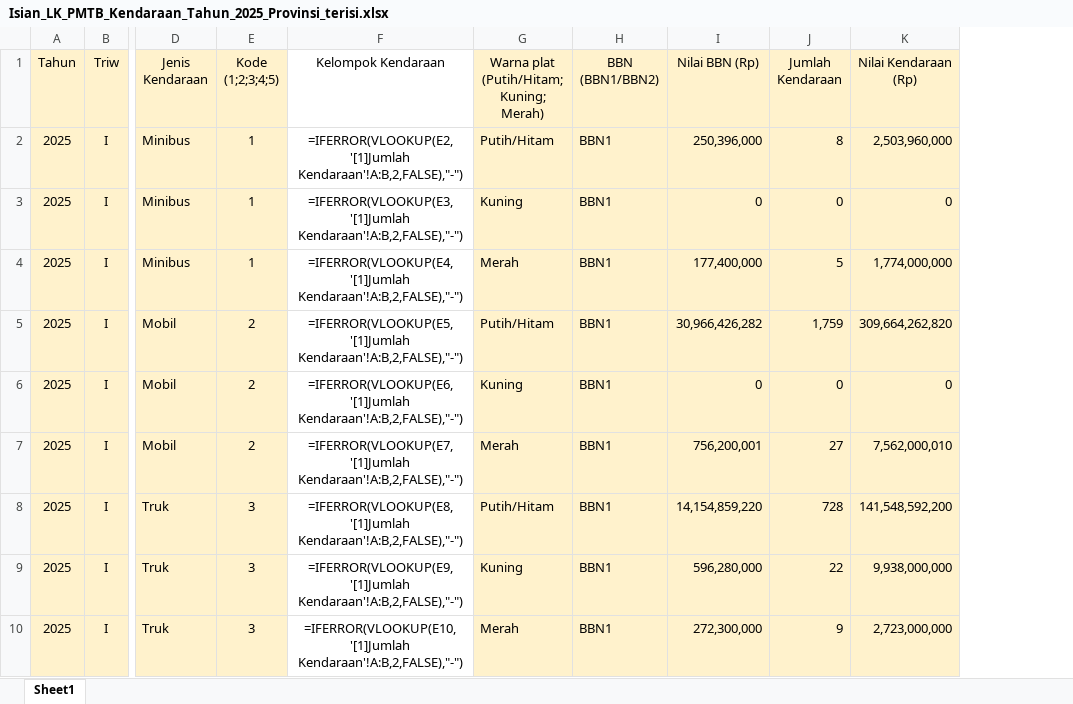
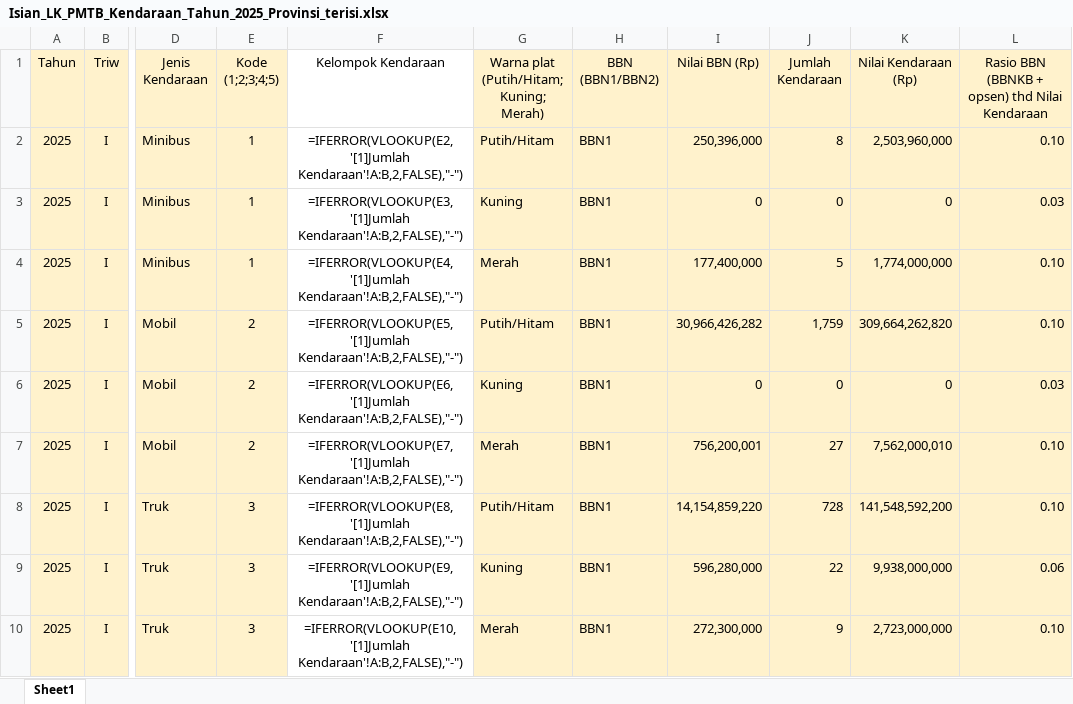
Before and after one commit to essentialstat-web/tiff-datasets, an Excel workbook: Isian_LK_PMTB_Kendaraan_Tahun_2025_Provinsi_terisi.xlsx, sheet Sheet1, drawn as a sheet; only a part is shown, gaps mark what is left out; values as stored, in another font and other column widths than the file's, no borders; formulas without a stored value are shown as written; the diff names each change by its address in the sheet, - before the commit and + after, or states it on an @@ line.

```diff
--- a/Isian_LK_PMTB_Kendaraan_Tahun_2025_Provinsi_terisi.xlsx (sheet Sheet1)
+++ b/Isian_LK_PMTB_Kendaraan_Tahun_2025_Provinsi_terisi.xlsx (sheet Sheet1)
+column L, rows 1-10: Rasio BBN (BBNKB + opsen) thd Nilai Kendaraan | 0.10 | 0.03 | 0.10 | 0.10 | 0.03 | 0.10 | 0.10 | 0.06 | 0.10
```
